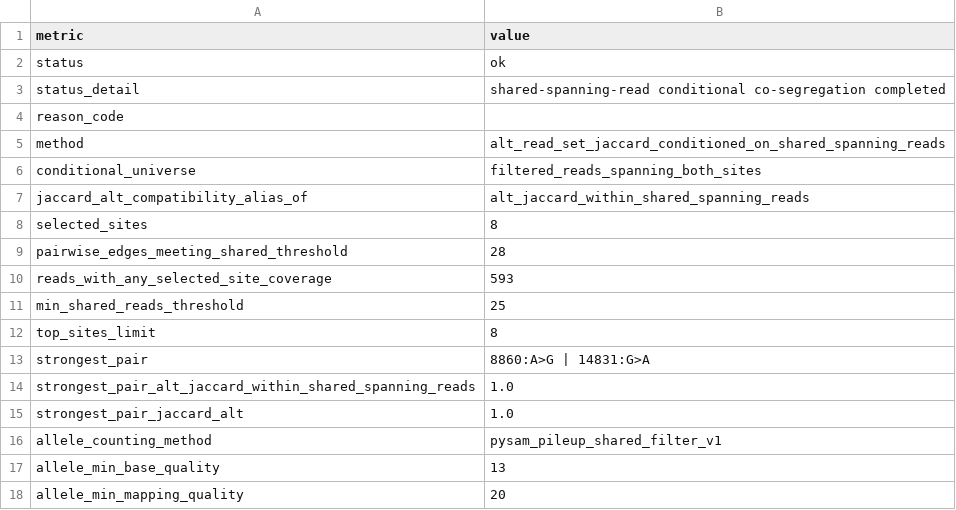
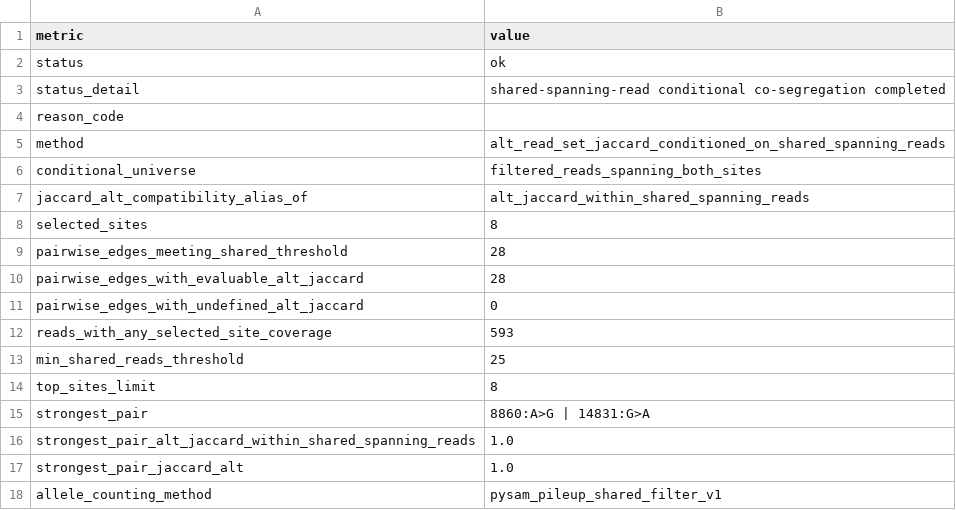
Before and after one commit to elissonnog/mito-overview, a TSV file: examples/public_validation/GM12878_ONT_longread/summary/mito_cosegregation_summary.tsv, drawn as a sheet; only a part is shown; the shorter side is filled out with more unchanged rows.

```diff
--- a/examples/public_validation/GM12878_ONT_longread/summary/mito_cosegregation_summary.tsv
+++ b/examples/public_validation/GM12878_ONT_longread/summary/mito_cosegregation_summary.tsv
@@ -9,2 +9,4 @@ selected_sites	8
 pairwise_edges_meeting_shared_threshold	28
+pairwise_edges_with_evaluable_alt_jaccard	28
+pairwise_edges_with_undefined_alt_jaccard	0
 reads_with_any_selected_site_coverage	593
```
Also changed, not shown: examples/public_validation/GM12878_ONT_longread/GM12878_ONT_longread_key_findings.tsv, examples/public_validation/GM12878_ONT_longread/summary/mito_cosegregation_pairwise.tsv, 8 other files.
